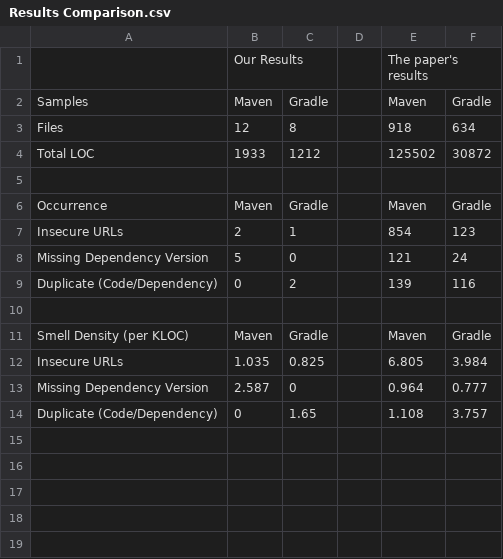
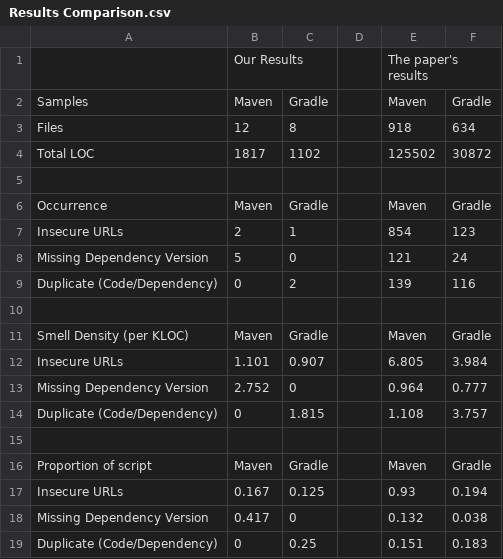
Before and after one commit to HannaMikolajczyk/cs4928-build-smell-reproduction, a CSV file: audit/Results Comparison.csv, drawn as a sheet.

Commit message:
corrected LOC and added missing PoS
Fun fact: Lines != Lines of code
Also forgot Proportion of script in previous file

```diff
--- a/audit/Results Comparison.csv
+++ b/audit/Results Comparison.csv
@@ -3,3 +3,3 @@ Samples,Maven,Gradle,,Maven ,Gradle
 Files,12,8,,918,634
-Total LOC,1933,1212,,125502,30872
+Total LOC,1817,1102,,125502,30872
 ,,,,,
@@ -11,4 +11,9 @@ Duplicate (Code/Dependency),0,2,,139,116
 Smell Density (per KLOC),Maven,Gradle,,Maven,Gradle
-Insecure URLs,1.035,0.825,,6.805,3.984
-Missing Dependency Version,2.587,0,,0.964,0.777
-Duplicate (Code/Dependency),0,1.65,,1.108,3.757
+Insecure URLs,1.101,0.907,,6.805,3.984
+Missing Dependency Version,2.752,0,,0.964,0.777
+Duplicate (Code/Dependency),0,1.815,,1.108,3.757
+,,,,,
+Proportion of script,Maven,Gradle,,Maven,Gradle
+Insecure URLs,0.167,0.125,,0.93,0.194
+Missing Dependency Version,0.417,0,,0.132,0.038
+Duplicate (Code/Dependency),0,0.25,,0.151,0.183
```
